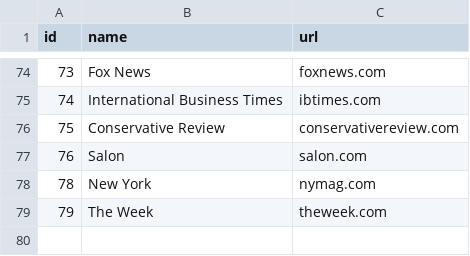
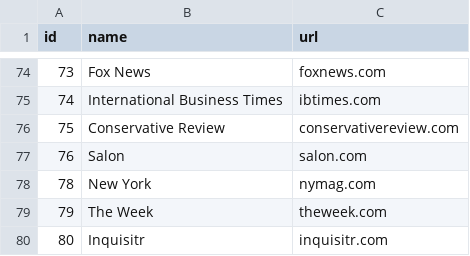
Before and after one commit to jgcorliss/online-news-alexa-ranks, a CSV file: sites.csv, drawn as a sheet; only a part is shown, gaps mark what is left out.

```diff
--- a/sites.csv
+++ b/sites.csv
@@ -79 +79,2 @@ id,name,url
 79,The Week,theweek.com
+80,Inquisitr,inquisitr.com
```
Also changed, not shown: ranks.csv, 1 other file.
